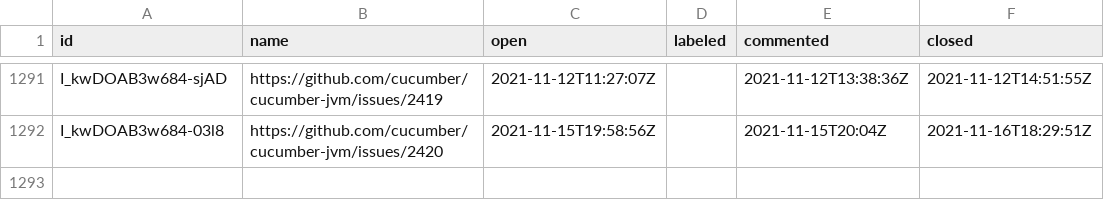
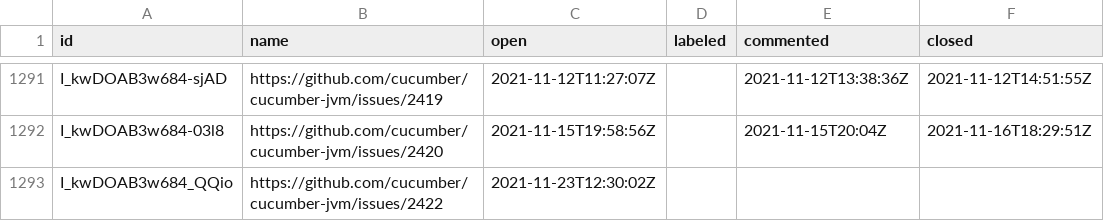
Before and after one commit to cucumber/oselvar-github-metrics, a CSV file: data/cucumber/cucumber-jvm/issues.csv, drawn as a sheet; only a part is shown, gaps mark what is left out; the diff names each change by its address in the sheet, - before the commit and + after, or states it on an @@ line.

```diff
--- a/data/cucumber/cucumber-jvm/issues.csv
+++ b/data/cucumber/cucumber-jvm/issues.csv
+row 1293: I_kwDOAB3w684_QQio | https://github.com/cucumber/cucumber-jvm/issues/2422 | 2021-11-23T12:30:02Z
```
